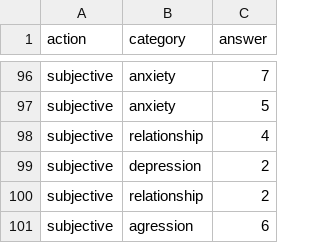
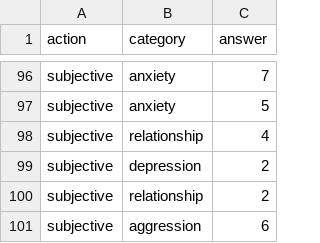
Before and after one commit to KeiShimon/lecture, a CSV file: python-kisoc_day_3/data/01.csv, drawn as a sheet; only a part is shown, gaps mark what is left out; the diff covers the shown part only.

Commit message:
typo: aggression

```diff
--- a/python-kisoc_day_3/data/01.csv
+++ b/python-kisoc_day_3/data/01.csv
@@ -100,2 +100,2 @@ subjective,depression,2
 subjective,relationship,2
-subjective,agression,6
+subjective,aggression,6
```
Also changed, not shown: 9 edited cells elsewhere in this file, python-kisoc_day_3/data/02.csv, python-kisoc_day_3/data/03.csv.
